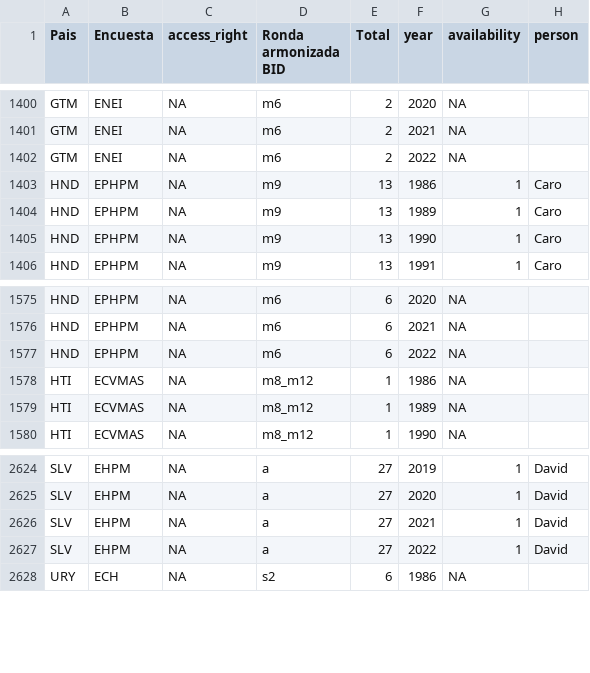
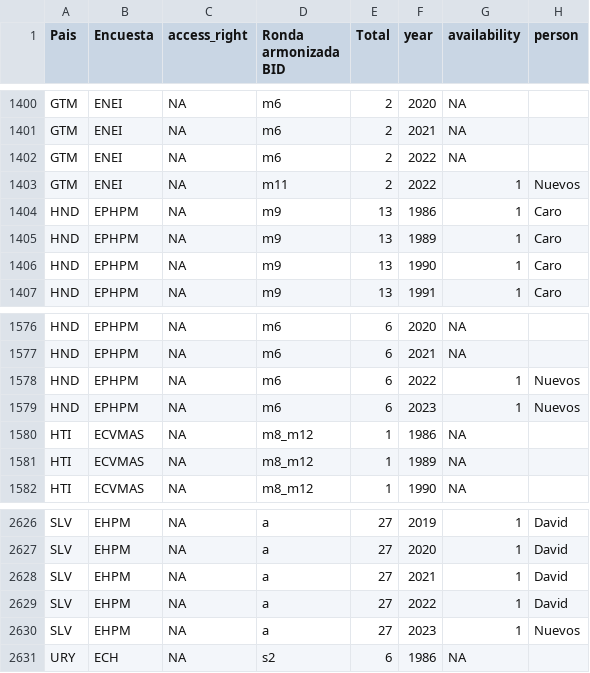
Before and after one commit to BID-DATA/calculo_indicators_R, a CSV file: Inputs/running_survey.csv, drawn as a sheet; only a part is shown, gaps mark what is left out.

Commit message:
Update running_survey.csv

```diff
--- a/Inputs/running_survey.csv
+++ b/Inputs/running_survey.csv
@@ -1402,2 +1402,3 @@ GTM,ENEI,NA,m6,2,2021,NA,
 GTM,ENEI,NA,m6,2,2022,NA,
+GTM,ENEI,NA,m11,2,2022,1,Nuevos
 HND,EPHPM,NA,m9,13,1986,1,Caro
@@ -1576,3 +1577,4 @@ HND,EPHPM,NA,m6,6,2020,NA,
 HND,EPHPM,NA,m6,6,2021,NA,
-HND,EPHPM,NA,m6,6,2022,NA,
+HND,EPHPM,NA,m6,6,2022,1,Nuevos
+HND,EPHPM,NA,m6,6,2023,1,Nuevos
 HTI,ECVMAS,NA,m8_m12,1,1986,NA,
@@ -2627,2 +2629,3 @@ SLV,EHPM,NA,a,27,2021,1,David
 SLV,EHPM,NA,a,27,2022,1,David
+SLV,EHPM,NA,a,27,2023,1,Nuevos
 URY,ECH,NA,s2,6,1986,NA,
```
